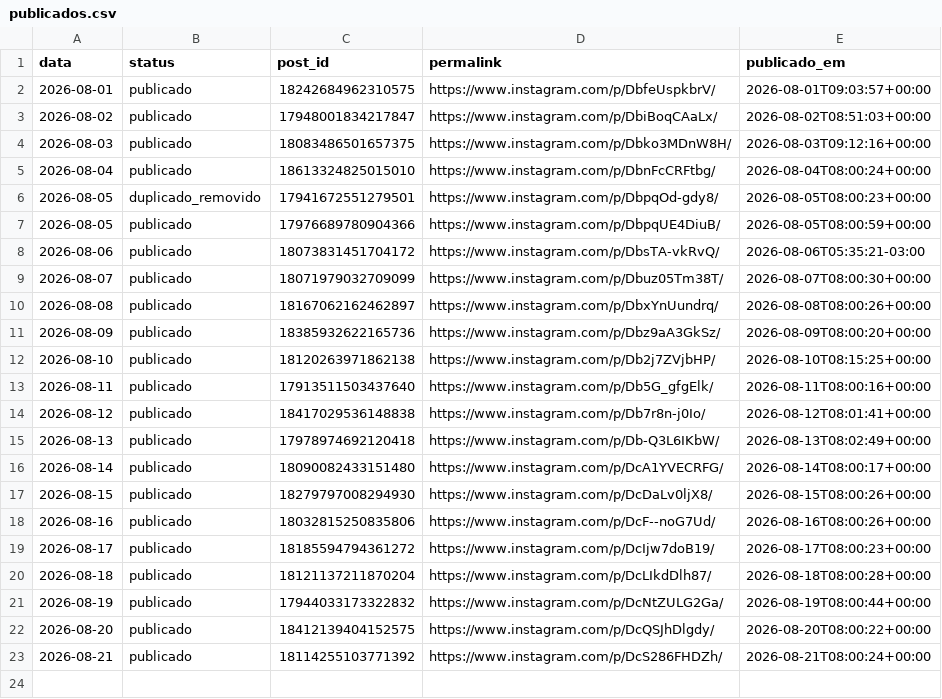
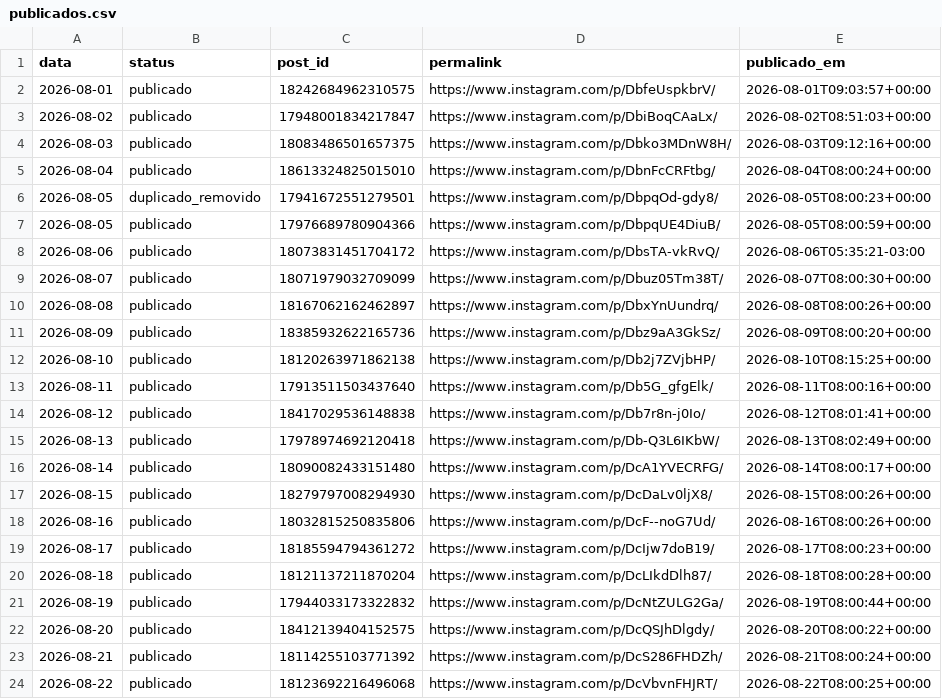
Before and after one commit to joelsongsilva/publicacao_instagram_md, a CSV file: logs/publicados.csv, drawn as a sheet.

```diff
--- a/logs/publicados.csv
+++ b/logs/publicados.csv
@@ -23 +23,2 @@ data,status,post_id,permalink,publicado_em
 2026-08-21,publicado,18114255103771392,https://www.instagram.com/p/DcS286FHDZh/,2026-08-21T08:00:24+00:00
+2026-08-22,publicado,18123692216496068,https://www.instagram.com/p/DcVbvnFHJRT/,2026-08-22T08:00:25+00:00
```
